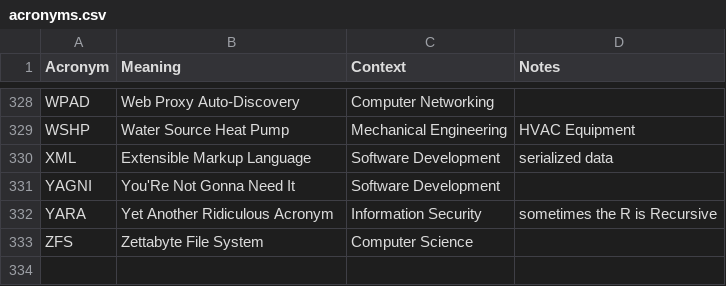
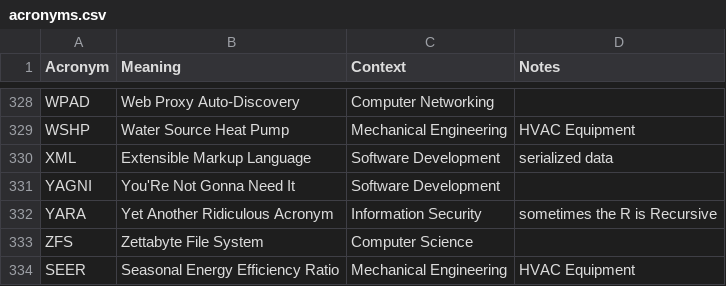
Before and after one commit to chadmando/acronyms, a CSV file: acronyms.csv, drawn as a sheet; only a part is shown, gaps mark what is left out.

Commit message:
Add SEER acronym for HVAC Equipment

```diff
--- a/acronyms.csv
+++ b/acronyms.csv
@@ -333 +333,2 @@ YARA,Yet Another Ridiculous Acronym,Information Security,sometimes the R is Recu
 ZFS,Zettabyte File System,Computer Science,
+SEER,Seasonal Energy Efficiency Ratio,Mechanical Engineering,HVAC Equipment
```
